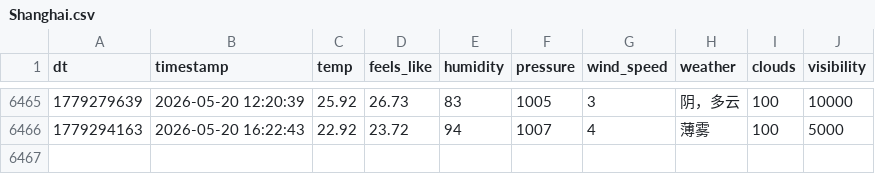
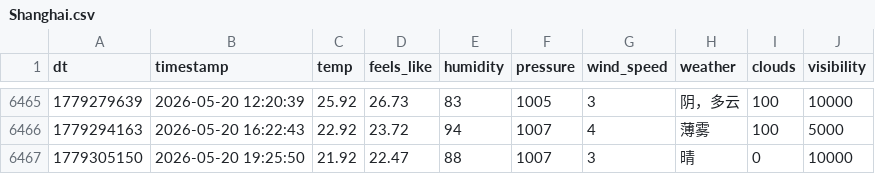
Before and after one commit to FireStar0507/OWMweather-logger, a CSV file: weather_data/Shanghai.csv, drawn as a sheet; only a part is shown, gaps mark what is left out; the diff names each change by its address in the sheet, - before the commit and + after, or states it on an @@ line.

```diff
--- a/weather_data/Shanghai.csv
+++ b/weather_data/Shanghai.csv
+row 6467: 1779305150 | 2026-05-20 19:25:50 | 21.92 | 22.47 | 88 | 1007 | 3 | 晴 | 0 | 10000
```
Also changed, not shown: weather_data/Beijing.csv, weather_data/Foshan.csv.
